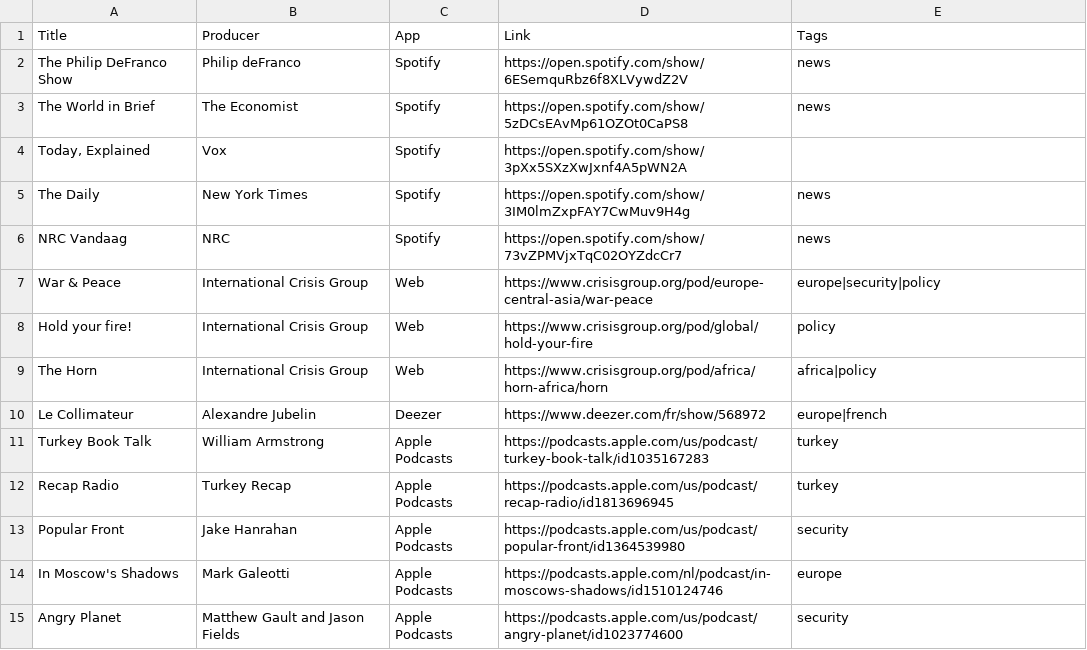
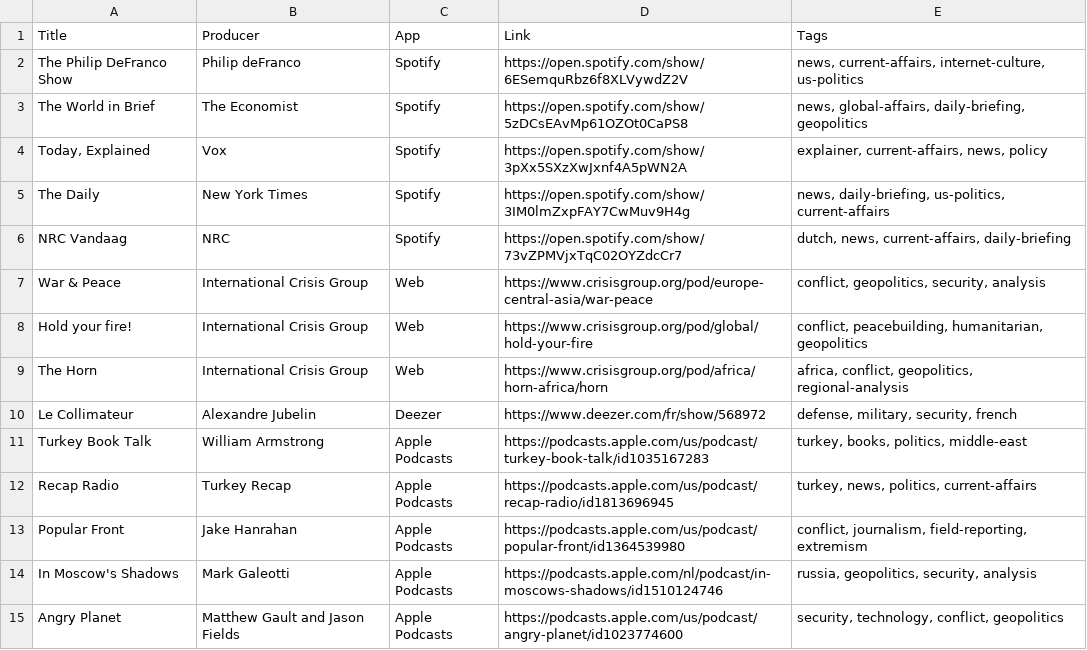
Before and after one commit to OSDC-team/InPod, a CSV file: data/podcasts.csv, drawn as a sheet; only a part is shown; the diff covers the shown part only.

Commit message:
New tags.

```diff
--- a/data/podcasts.csv
+++ b/data/podcasts.csv
@@ -1,15 +1,15 @@
 Title,Producer,App,Link,Tags
-The Philip DeFranco Show,Philip deFranco,Spotify,https://open.spotify.com/show/6ESemquRbz6f8XLVywdZ2V,news
-The World in Brief,The Economist,Spotify,https://open.spotify.com/show/5zDCsEAvMp61OZOt0CaPS8,news
-"Today, Explained",Vox,Spotify,https://open.spotify.com/show/3pXx5SXzXwJxnf4A5pWN2A,
-The Daily,New York Times,Spotify,https://open.spotify.com/show/3IM0lmZxpFAY7CwMuv9H4g,news
-NRC Vandaag,NRC,Spotify,https://open.spotify.com/show/73vZPMVjxTqC02OYZdcCr7,news
-War & Peace,International Crisis Group,Web,https://www.crisisgroup.org/pod/europe-central-asia/war-peace,europe|security|policy
-Hold your fire!,International Crisis Group,Web,https://www.crisisgroup.org/pod/global/hold-your-fire,policy
-The Horn,International Crisis Group,Web,https://www.crisisgroup.org/pod/africa/horn-africa/horn,africa|policy
-Le Collimateur,Alexandre Jubelin,Deezer,https://www.deezer.com/fr/show/568972,europe|french
-Turkey Book Talk,William Armstrong,Apple Podcasts,https://podcasts.apple.com/us/podcast/turkey-book-talk/id1035167283,turkey
-Recap Radio,Turkey Recap,Apple Podcasts,https://podcasts.apple.com/us/podcast/recap-radio/id1813696945,turkey
-Popular Front,Jake Hanrahan,Apple Podcasts,https://podcasts.apple.com/us/podcast/popular-front/id1364539980,security
-In Moscow's Shadows,Mark Galeotti,Apple Podcasts,https://podcasts.apple.com/nl/podcast/in-moscows-shadows/id1510124746,europe
-Angry Planet,Matthew Gault and Jason Fields,Apple Podcasts,https://podcasts.apple.com/us/podcast/angry-planet/id1023774600,security
+The Philip DeFranco Show,Philip deFranco,Spotify,https://open.spotify.com/show/6ESemquRbz6f8XLVywdZ2V,"news, current-affairs, internet-culture, us-politics"
+The World in Brief,The Economist,Spotify,https://open.spotify.com/show/5zDCsEAvMp61OZOt0CaPS8,"news, global-affairs, daily-briefing, geopolitics"
+"Today, Explained",Vox,Spotify,https://open.spotify.com/show/3pXx5SXzXwJxnf4A5pWN2A,"explainer, current-affairs, news, policy"
+The Daily,New York Times,Spotify,https://open.spotify.com/show/3IM0lmZxpFAY7CwMuv9H4g,"news, daily-briefing, us-politics, current-affairs"
+NRC Vandaag,NRC,Spotify,https://open.spotify.com/show/73vZPMVjxTqC02OYZdcCr7,"dutch, news, current-affairs, daily-briefing"
+War & Peace,International Crisis Group,Web,https://www.crisisgroup.org/pod/europe-central-asia/war-peace,"conflict, geopolitics, security, analysis"
+Hold your fire!,International Crisis Group,Web,https://www.crisisgroup.org/pod/global/hold-your-fire,"conflict, peacebuilding, humanitarian, geopolitics"
+The Horn,International Crisis Group,Web,https://www.crisisgroup.org/pod/africa/horn-africa/horn,"africa, conflict, geopolitics, regional-analysis"
+Le Collimateur,Alexandre Jubelin,Deezer,https://www.deezer.com/fr/show/568972,"defense, military, security, french"
+Turkey Book Talk,William Armstrong,Apple Podcasts,https://podcasts.apple.com/us/podcast/turkey-book-talk/id1035167283,"turkey, books, politics, middle-east"
+Recap Radio,Turkey Recap,Apple Podcasts,https://podcasts.apple.com/us/podcast/recap-radio/id1813696945,"turkey, news, politics, current-affairs"
+Popular Front,Jake Hanrahan,Apple Podcasts,https://podcasts.apple.com/us/podcast/popular-front/id1364539980,"conflict, journalism, field-reporting, extremism"
+In Moscow's Shadows,Mark Galeotti,Apple Podcasts,https://podcasts.apple.com/nl/podcast/in-moscows-shadows/id1510124746,"russia, geopolitics, security, analysis"
+Angry Planet,Matthew Gault and Jason Fields,Apple Podcasts,https://podcasts.apple.com/us/podcast/angry-planet/id1023774600,"security, technology, conflict, geopolitics"
```
Also changed, not shown: 29 edited cells elsewhere in this file.
